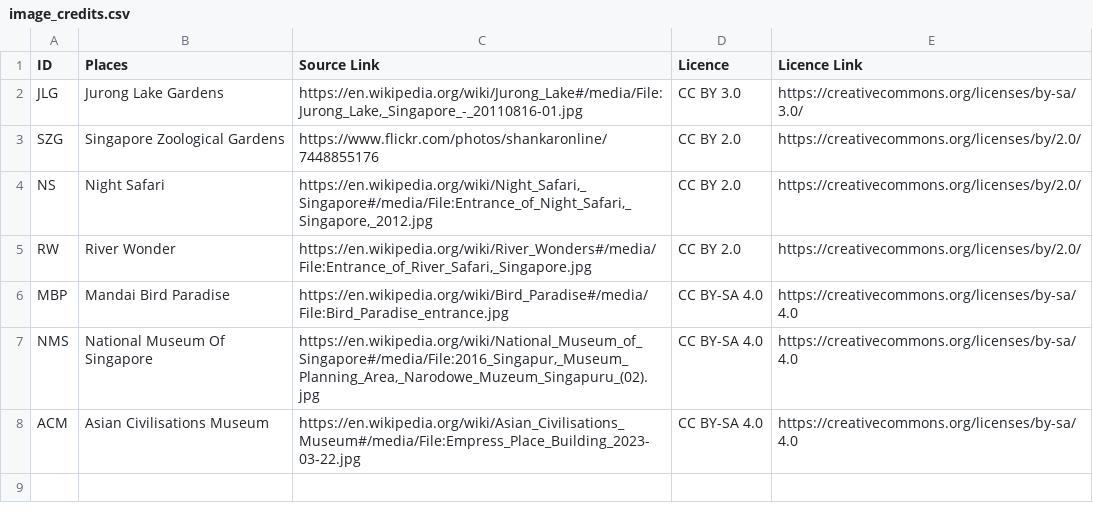
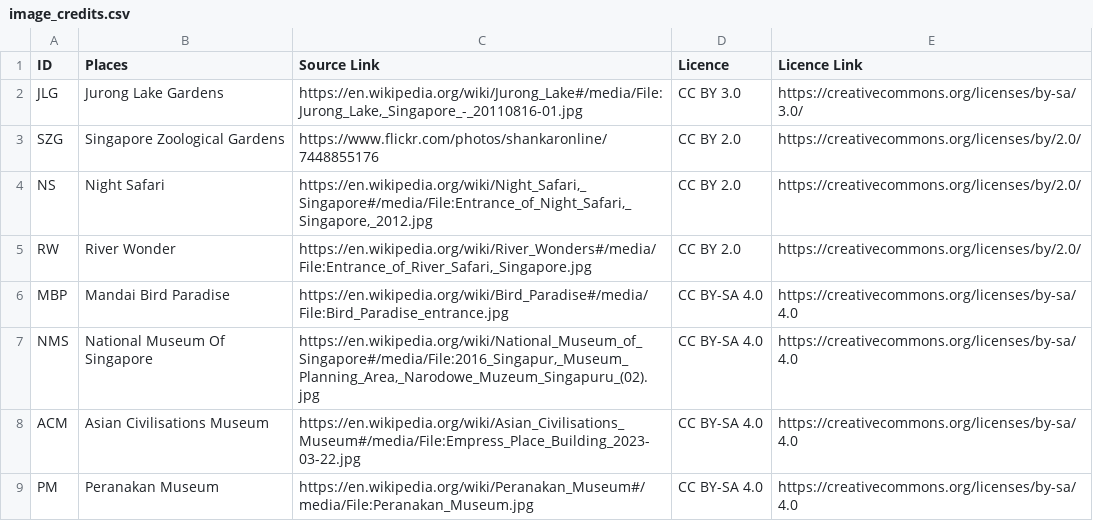
Before and after one commit to JauntyJJS/2025_table, a CSV file: data/image_credits.csv, drawn as a sheet; the diff names each change by its address in the sheet, - before the commit and + after, or states it on an @@ line.

Commit message:
Add images

```diff
--- a/data/image_credits.csv
+++ b/data/image_credits.csv
+row 9: PM | Peranakan Museum | https://en.wikipedia.org/wiki/Peranakan_Museum#/media/File:Peranakan_Museum.jpg | CC BY-SA 4.0 | https://creativecommons.org/licenses/by-sa/4.0
```
Also changed, not shown: 1 other file.
